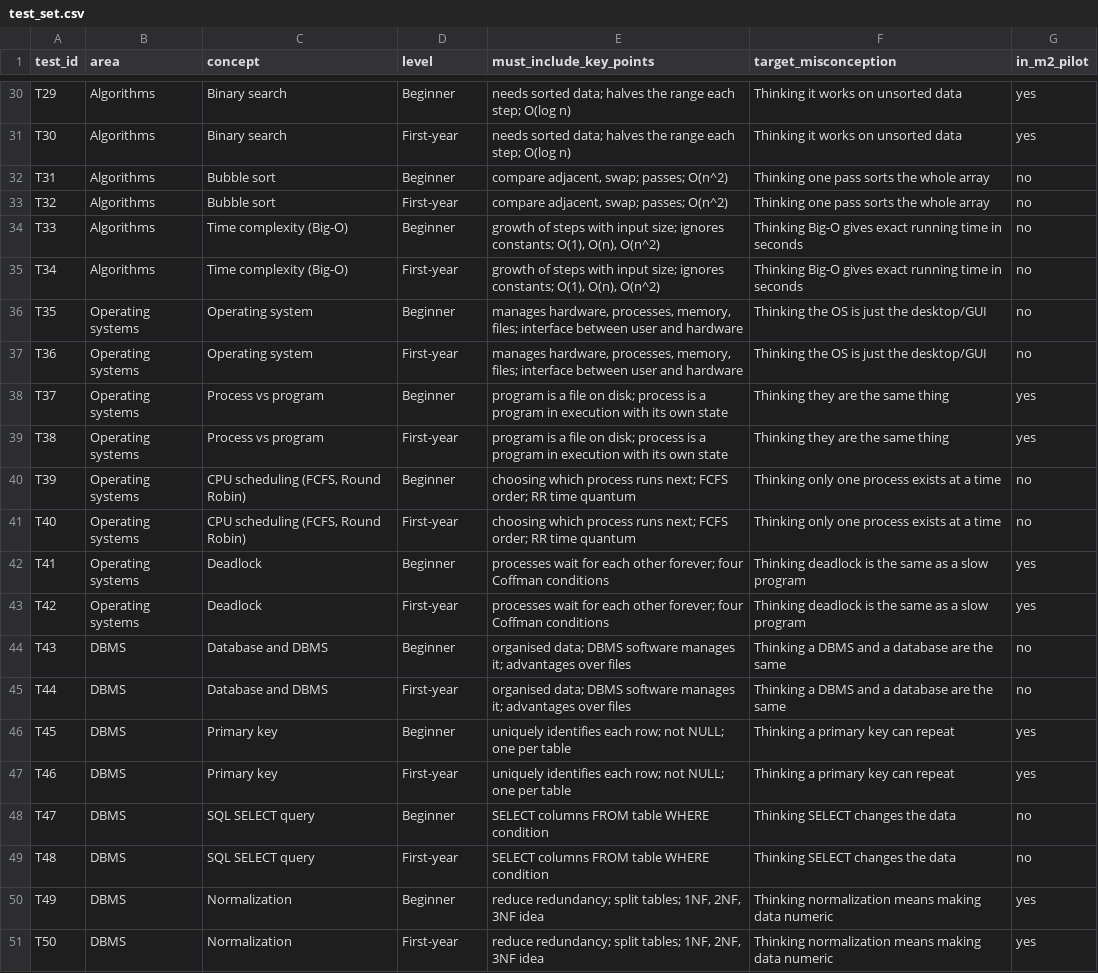
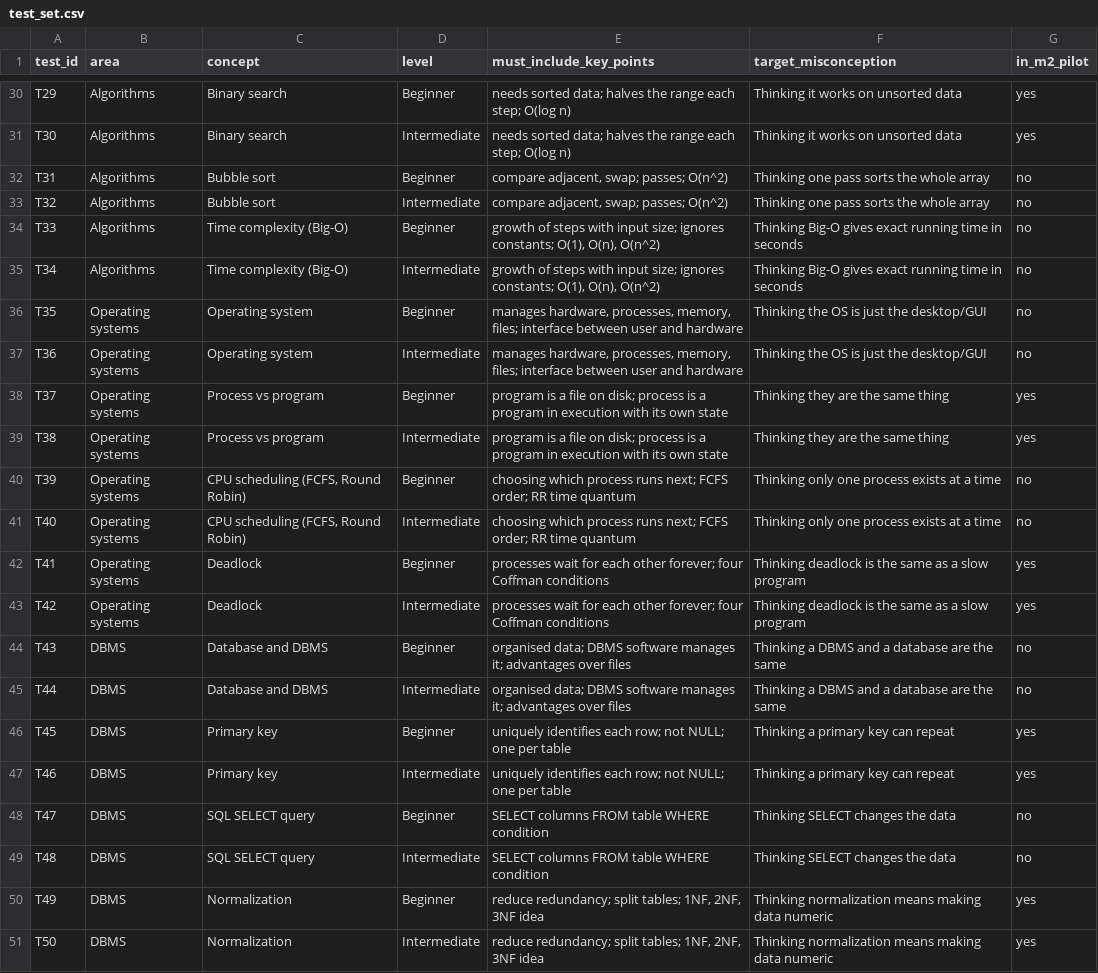
Before and after one commit to jnsuhani/matrabhasha.ai, a CSV file: test-set/test_set.csv, drawn as a sheet; only a part is shown, gaps mark what is left out; the diff covers the shown part only; the diff names each change by its address in the sheet, - before the commit and + after, or states it on an @@ line.

Commit message:
Rename First-year level to Intermediate in the test set

```diff
--- a/test-set/test_set.csv
+++ b/test-set/test_set.csv
-D31 (level): First-year
+D31 (level): Intermediate
-D33 (level): First-year
+D33 (level): Intermediate
-D35 (level): First-year
+D35 (level): Intermediate
-D37 (level): First-year
+D37 (level): Intermediate
-D39 (level): First-year
+D39 (level): Intermediate
-D41 (level): First-year
+D41 (level): Intermediate
-D43 (level): First-year
+D43 (level): Intermediate
-D45 (level): First-year
+D45 (level): Intermediate
-D47 (level): First-year
+D47 (level): Intermediate
-D49 (level): First-year
+D49 (level): Intermediate
-D51 (level): First-year
+D51 (level): Intermediate
```
Also changed, not shown: 14 edited cells elsewhere in this file, test-set/edge_cases.csv, 1 other file.
